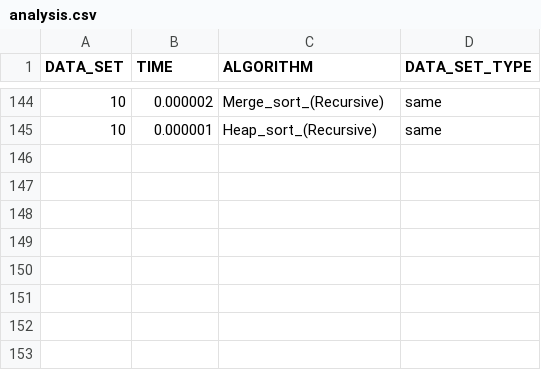
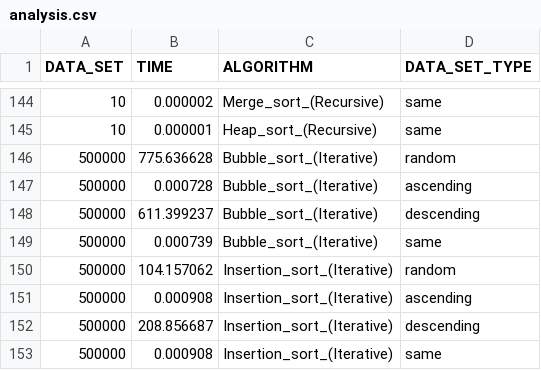
Before and after one commit to gahan9/DSA_lab, a CSV file: sort/analysis.csv, drawn as a sheet; only a part is shown, gaps mark what is left out; the diff names each change by its address in the sheet, - before the commit and + after, or states it on an @@ line.

Commit message:
updated sorting time data

```diff
--- a/sort/analysis.csv
+++ b/sort/analysis.csv
+row 146: 500000 | 775.636628 | Bubble_sort_(Iterative) | random
+row 147: 500000 | 0.000728 | Bubble_sort_(Iterative) | ascending
+row 148: 500000 | 611.399237 | Bubble_sort_(Iterative) | descending
+row 149: 500000 | 0.000739 | Bubble_sort_(Iterative) | same
+row 150: 500000 | 104.157062 | Insertion_sort_(Iterative) | random
+row 151: 500000 | 0.000908 | Insertion_sort_(Iterative) | ascending
+row 152: 500000 | 208.856687 | Insertion_sort_(Iterative) | descending
+row 153: 500000 | 0.000908 | Insertion_sort_(Iterative) | same
```
